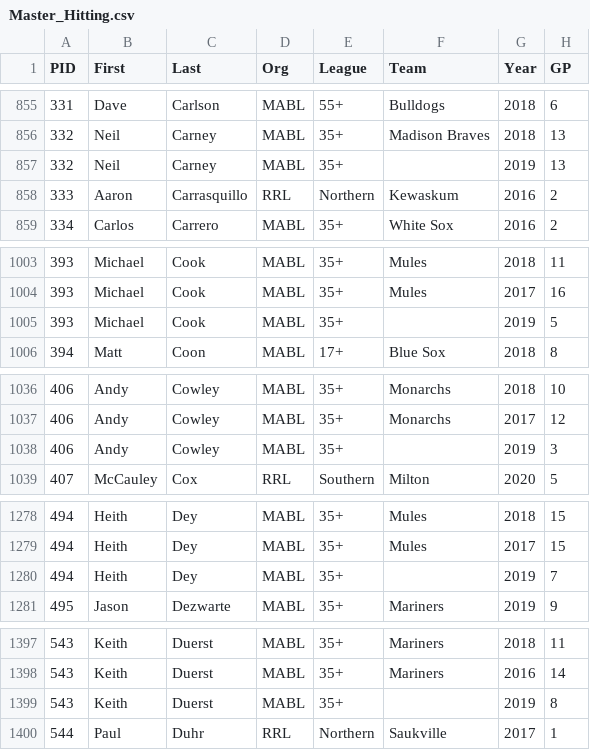
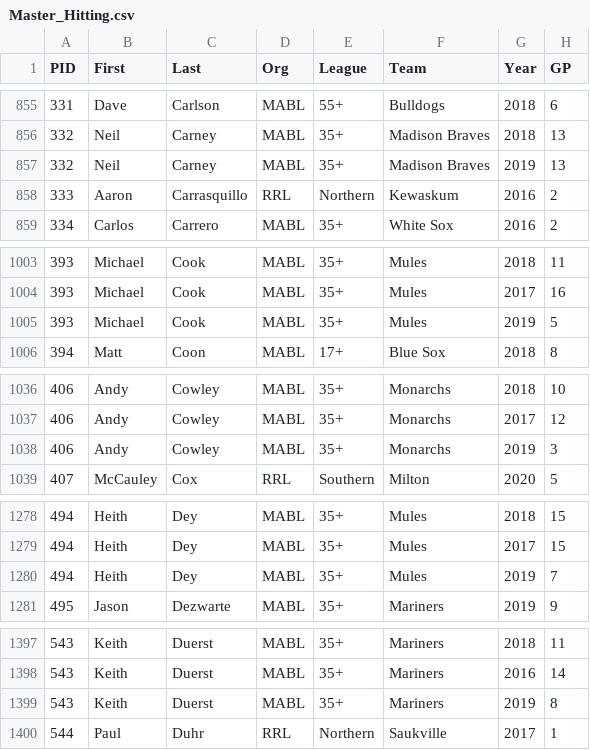
Before and after one commit to haueter19/baseball, a CSV file: Master_Hitting.csv, drawn as a sheet; only a part is shown, gaps mark what is left out; the diff covers the shown part only; the diff names each change by its address in the sheet, - before the commit and + after, or states it on an @@ line.

```diff
--- a/Master_Hitting.csv
+++ b/Master_Hitting.csv
-F857 (Team): (empty)
+F857 (Team): Madison Braves
-F1005 (Team): (empty)
+F1005 (Team): Mules
-F1038 (Team): (empty)
+F1038 (Team): Monarchs
-F1280 (Team): (empty)
+F1280 (Team): Mules
-F1399 (Team): (empty)
+F1399 (Team): Mariners
```
Also changed, not shown: 34 edited cells elsewhere in this file.
